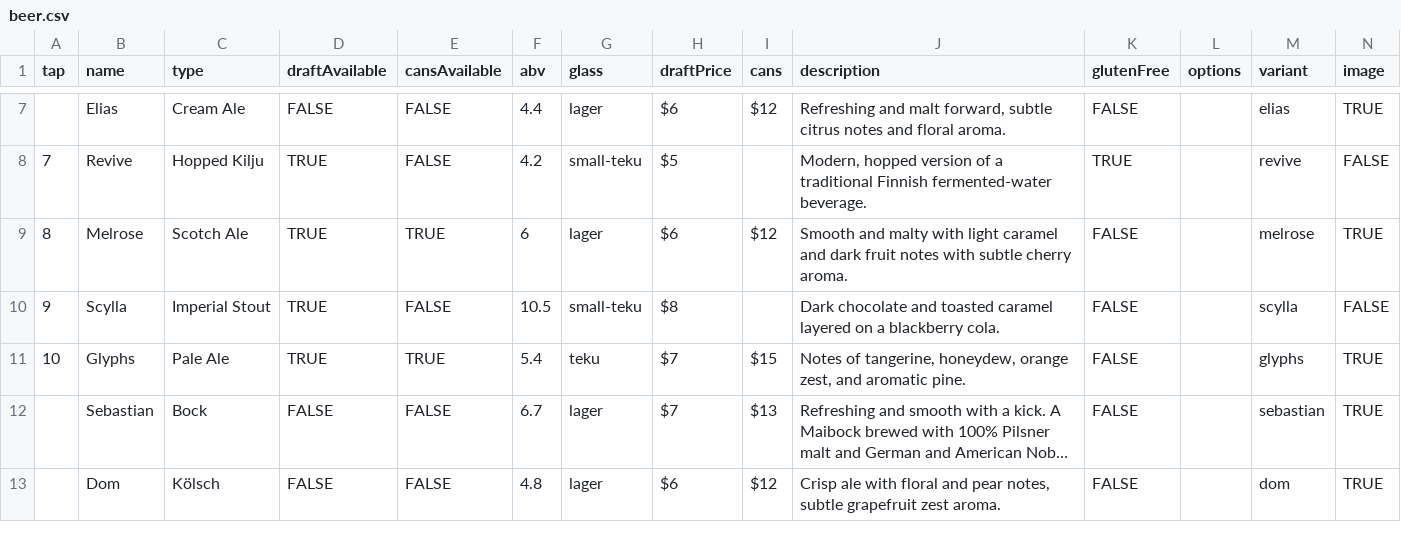
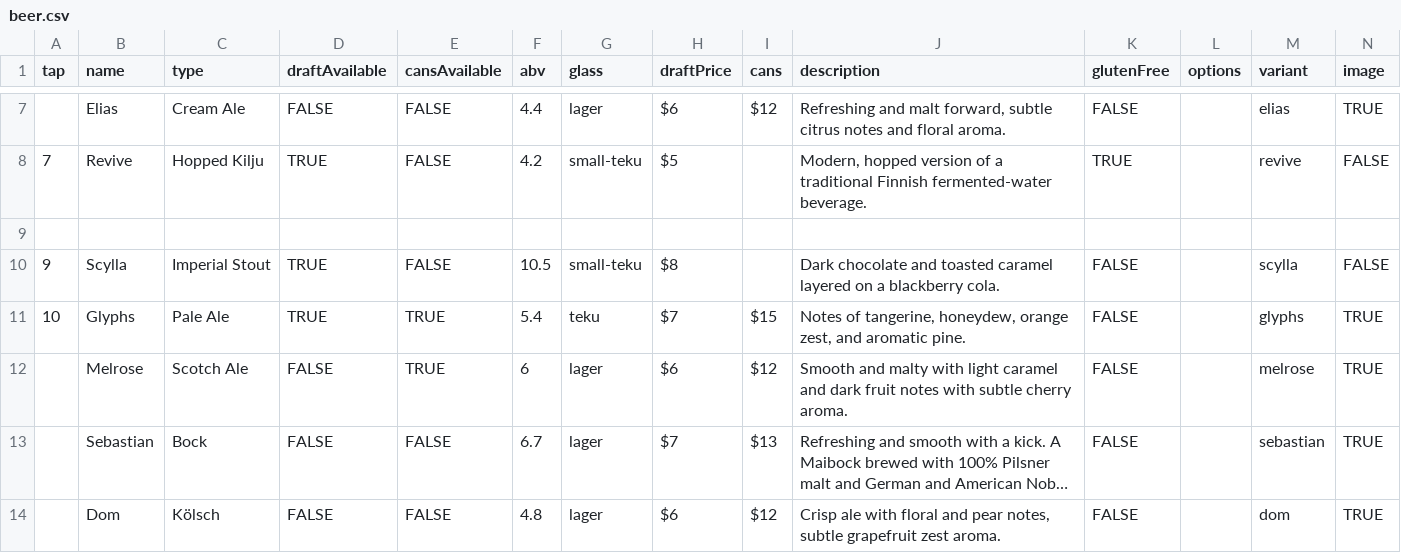
Before and after one commit to lolevbeer/site, a CSV file: _data/beer.csv, drawn as a sheet; only a part is shown, gaps mark what is left out; long unchanged cells end in …; the diff names each change by its address in the sheet, - before the commit and + after, or states it on an @@ line.

Commit message:
Sync Data from google sheets

```diff
--- a/_data/beer.csv
+++ b/_data/beer.csv
-row 9: 8 | Melrose | Scotch Ale | TRUE | TRUE | 6 | lager | $6 | $12 | Smooth and malty with light caramel and dark fruit notes with subtle cherry aroma. | FALSE |  | melrose | TRUE
+row 9: (empty)
+row 12:  | Melrose | Scotch Ale | FALSE | TRUE | 6 | lager | $6 | $12 | Smooth and malty with light caramel and dark fruit notes with subtle cherry aroma. | FALSE |  | melrose | TRUE
```
